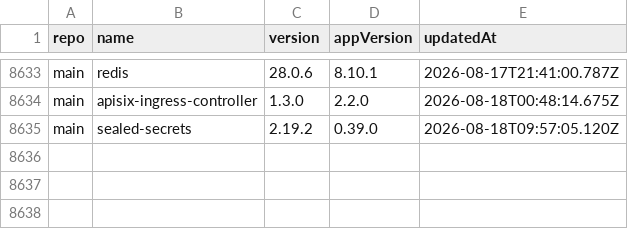
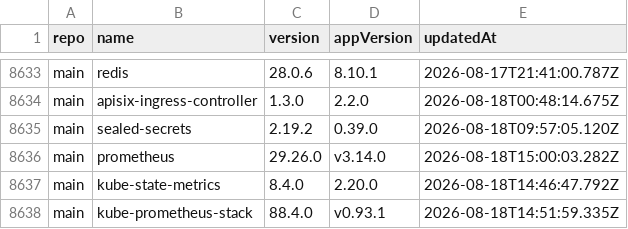
Before and after one commit to wenerme/charts, a CSV file: CHANGELOG.csv, drawn as a sheet; only a part is shown, gaps mark what is left out.

```diff
--- a/CHANGELOG.csv
+++ b/CHANGELOG.csv
@@ -8635 +8635,4 @@ main,apisix-ingress-controller,1.3.0,2.2.0,2026-08-18T00:48:14.675Z
 main,sealed-secrets,2.19.2,0.39.0,2026-08-18T09:57:05.120Z
+main,prometheus,29.26.0,v3.14.0,2026-08-18T15:00:03.282Z
+main,kube-state-metrics,8.4.0,2.20.0,2026-08-18T14:46:47.792Z
+main,kube-prometheus-stack,88.4.0,v0.93.1,2026-08-18T14:51:59.335Z
```
Also changed, not shown: 2 other files.
